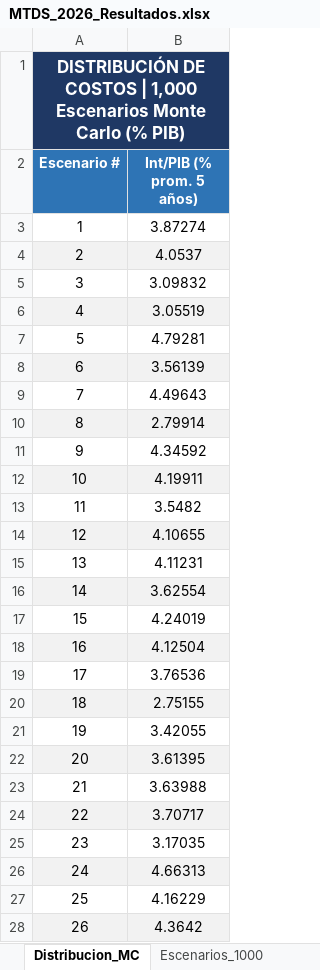
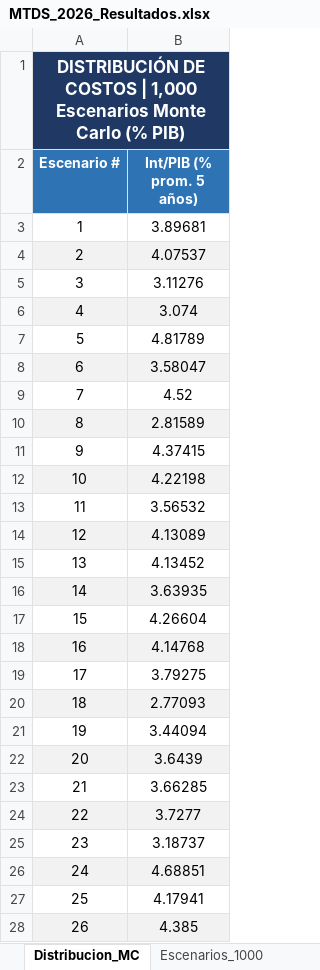
Before and after one commit to pguzman201510-maker/MTDS, an Excel workbook: MTDS_2026_Resultados.xlsx, sheet Distribucion_MC, drawn as a sheet; only a part is shown; values as stored, in another font and other column widths than the file's, no borders; the diff covers the shown part only; the diff names each change by its address in the sheet, - before the commit and + after, or states it on an @@ line.

```diff
--- a/MTDS_2026_Resultados.xlsx (sheet Distribucion_MC)
+++ b/MTDS_2026_Resultados.xlsx (sheet Distribucion_MC)
-B3 (Int/PIB (% prom. 5 años)): 3.87274
+B3 (Int/PIB (% prom. 5 años)): 3.89681
-B4 (Int/PIB (% prom. 5 años)): 4.0537
+B4 (Int/PIB (% prom. 5 años)): 4.07537
-B5 (Int/PIB (% prom. 5 años)): 3.09832
+B5 (Int/PIB (% prom. 5 años)): 3.11276
-B6 (Int/PIB (% prom. 5 años)): 3.05519
+B6 (Int/PIB (% prom. 5 años)): 3.074
-B7 (Int/PIB (% prom. 5 años)): 4.79281
+B7 (Int/PIB (% prom. 5 años)): 4.81789
-B8 (Int/PIB (% prom. 5 años)): 3.56139
+B8 (Int/PIB (% prom. 5 años)): 3.58047
-B9 (Int/PIB (% prom. 5 años)): 4.49643
+B9 (Int/PIB (% prom. 5 años)): 4.52
-B10 (Int/PIB (% prom. 5 años)): 2.79914
+B10 (Int/PIB (% prom. 5 años)): 2.81589
-B11 (Int/PIB (% prom. 5 años)): 4.34592
+B11 (Int/PIB (% prom. 5 años)): 4.37415
-B12 (Int/PIB (% prom. 5 años)): 4.19911
+B12 (Int/PIB (% prom. 5 años)): 4.22198
-B13 (Int/PIB (% prom. 5 años)): 3.5482
+B13 (Int/PIB (% prom. 5 años)): 3.56532
-B14 (Int/PIB (% prom. 5 años)): 4.10655
+B14 (Int/PIB (% prom. 5 años)): 4.13089
-B15 (Int/PIB (% prom. 5 años)): 4.11231
+B15 (Int/PIB (% prom. 5 años)): 4.13452
-B16 (Int/PIB (% prom. 5 años)): 3.62554
+B16 (Int/PIB (% prom. 5 años)): 3.63935
-B17 (Int/PIB (% prom. 5 años)): 4.24019
+B17 (Int/PIB (% prom. 5 años)): 4.26604
-B18 (Int/PIB (% prom. 5 años)): 4.12504
+B18 (Int/PIB (% prom. 5 años)): 4.14768
-B19 (Int/PIB (% prom. 5 años)): 3.76536
+B19 (Int/PIB (% prom. 5 años)): 3.79275
-B20 (Int/PIB (% prom. 5 años)): 2.75155
+B20 (Int/PIB (% prom. 5 años)): 2.77093
-B21 (Int/PIB (% prom. 5 años)): 3.42055
+B21 (Int/PIB (% prom. 5 años)): 3.44094
-B22 (Int/PIB (% prom. 5 años)): 3.61395
+B22 (Int/PIB (% prom. 5 años)): 3.6439
-B23 (Int/PIB (% prom. 5 años)): 3.63988
+B23 (Int/PIB (% prom. 5 años)): 3.66285
-B24 (Int/PIB (% prom. 5 años)): 3.70717
+B24 (Int/PIB (% prom. 5 años)): 3.7277
-B25 (Int/PIB (% prom. 5 años)): 3.17035
+B25 (Int/PIB (% prom. 5 años)): 3.18737
-B26 (Int/PIB (% prom. 5 años)): 4.66313
+B26 (Int/PIB (% prom. 5 años)): 4.68851
-B27 (Int/PIB (% prom. 5 años)): 4.16229
+B27 (Int/PIB (% prom. 5 años)): 4.17941
-B28 (Int/PIB (% prom. 5 años)): 4.3642
+B28 (Int/PIB (% prom. 5 años)): 4.385
```
Also changed, not shown: 974 edited cells elsewhere in this sheet, sheet Escenarios_1000, sheet Proyecciones_Variables, sheet 1000_Estrategias, sheet Frontera_Eficiente, sheet Alternativas_Int_Ext, sheet Metricas_BMFMI, 6 other files.
